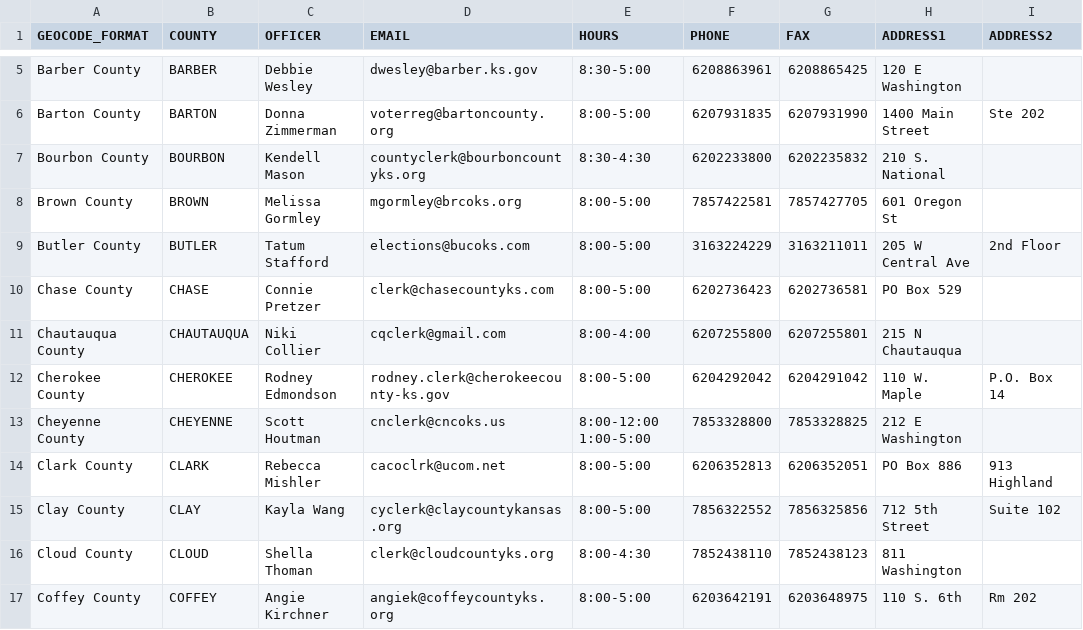
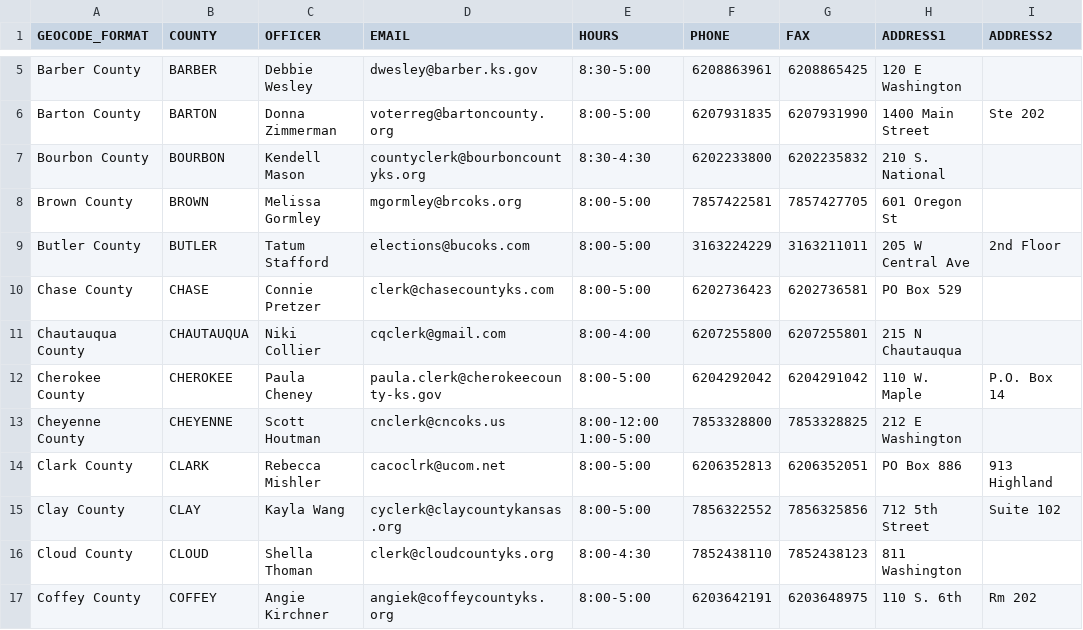
Before and after one commit to BlueprintKansas/ksvotes.org, a CSV file: county-clerks.csv, drawn as a sheet; only a part is shown, gaps mark what is left out; the diff names each change by its address in the sheet, - before the commit and + after, or states it on an @@ line.

Commit message:
Update Cherokee County Deputy Clerk Contact (#466)
County Clerk Rodney Edmondson retired on December 31, 2019. Deputy County Clerk is Paula Cheney.

```diff
--- a/county-clerks.csv
+++ b/county-clerks.csv
-C12 (OFFICER): Rodney Edmondson
+C12 (OFFICER): Paula Cheney
-D12 (EMAIL): rodney.clerk@cherokeecounty-ks.gov
+D12 (EMAIL): paula.clerk@cherokeecounty-ks.gov
```
